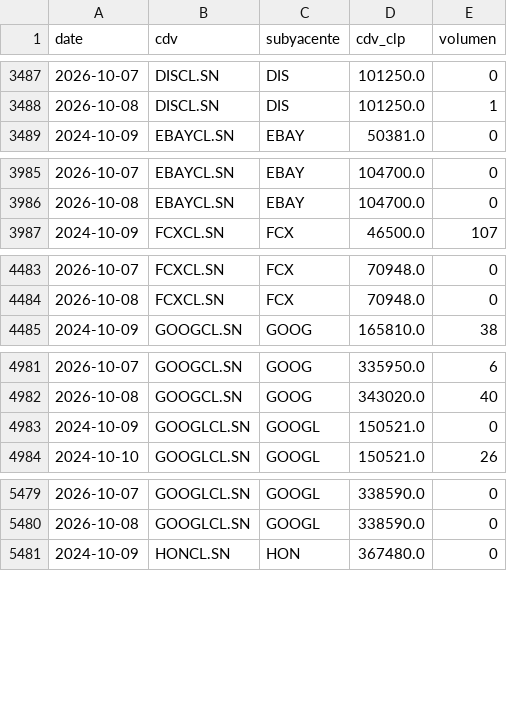
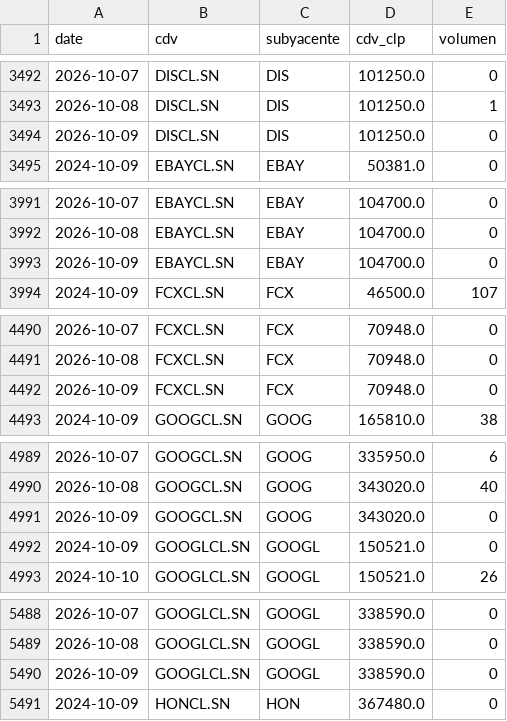
Before and after one commit to rodrigoaguirrediaz6644/alphadata-beta, a CSV file: data/cdv_precios.csv, drawn as a sheet; only a part is shown, gaps mark what is left out; the diff covers the shown part only; the diff names each change by its address in the sheet, - before the commit and + after, or states it on an @@ line.

```diff
--- a/data/cdv_precios.csv
+++ b/data/cdv_precios.csv
+row 3494: 2026-10-09 | DISCL.SN | DIS | 101250.0 | 0
+row 3993: 2026-10-09 | EBAYCL.SN | EBAY | 104700.0 | 0
+row 4492: 2026-10-09 | FCXCL.SN | FCX | 70948.0 | 0
+row 4991: 2026-10-09 | GOOGCL.SN | GOOG | 343020.0 | 0
+row 5490: 2026-10-09 | GOOGLCL.SN | GOOGL | 338590.0 | 0
```
Also changed, not shown: 22 added rows and 1 edited cell elsewhere in this file, data/revisiones_precios.csv, 2 other files.
